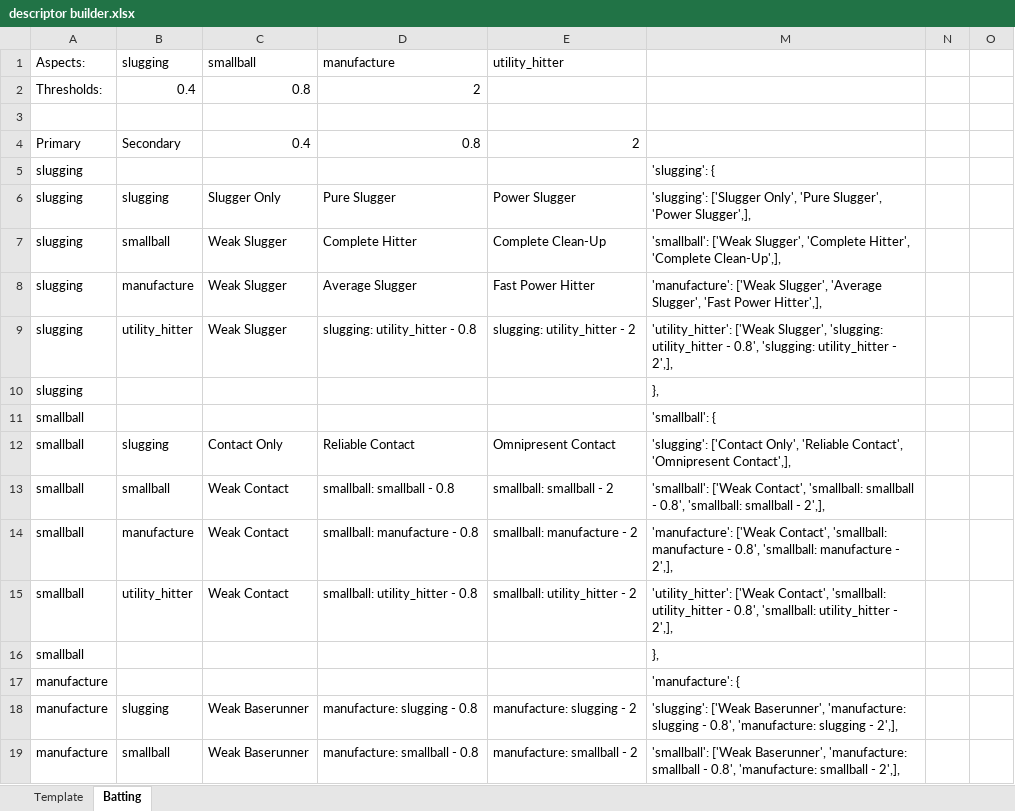
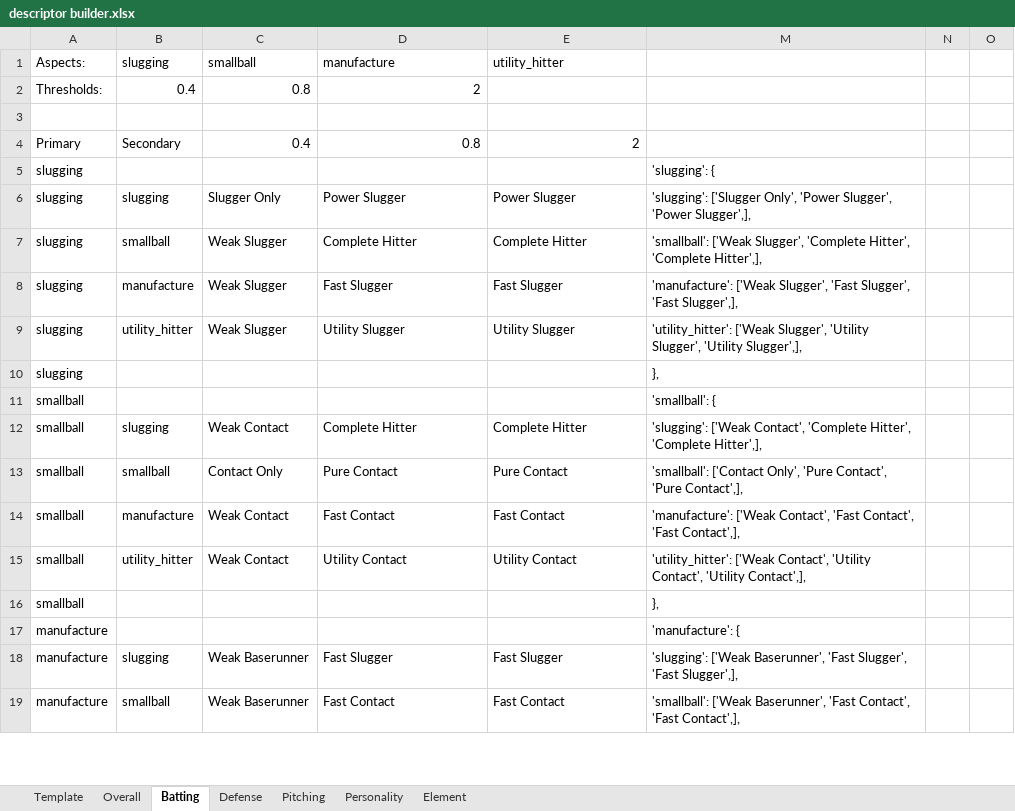
Before and after one commit to starshinePerigee/blaseball-manager, an Excel workbook: data/descriptor builder.xlsx, sheet Batting, drawn as a sheet; only a part is shown; values as stored, in another font and other column widths than the file's, no borders; the diff covers the shown part only; the diff names each change by its address in the sheet, - before the commit and + after, or states it on an @@ line.

```diff
--- a/data/descriptor builder.xlsx (sheet Batting)
+++ b/data/descriptor builder.xlsx (sheet Batting)
+sheet tab: Overall
+sheet tab: Defense
+sheet tab: Pitching
+sheet tab: Personality
+sheet tab: Element
-D6 (manufacture): Pure Slugger
+D6 (manufacture): Power Slugger
-M6: …['Slugger Only', 'Pure Slugger', 'Power…
+M6: …['Slugger Only', 'Power Slugger', 'Power…
-E7 (utility_hitter): Complete Clean-Up
+E7 (utility_hitter): Complete Hitter
-M7: …Hitter', 'Complete Clean-Up',],
+M7: …Hitter', 'Complete Hitter',],
-D8 (manufacture): Average Slugger
+D8 (manufacture): Fast Slugger
-E8 (utility_hitter): Fast Power Hitter
+E8 (utility_hitter): Fast Slugger
-M8: …['Weak Slugger', 'Average Slugger', 'Fast Power Hitter',],
+M8: …['Weak Slugger', 'Fast Slugger', 'Fast Slugger',],
-D9 (manufacture): slugging: utility_hitter - 0.8
+D9 (manufacture): Utility Slugger
-E9 (utility_hitter): slugging: utility_hitter - 2
+E9 (utility_hitter): Utility Slugger
-M9: …['Weak Slugger', 'slugging: utility_hitter - 0.8', 'slugging: utility_hitter - 2',],
+M9: …['Weak Slugger', 'Utility Slugger', 'Utility Slugger',],
-C12 (smallball): Contact Only
+C12 (smallball): Weak Contact
-D12 (manufacture): Reliable Contact
+D12 (manufacture): Complete Hitter
-E12 (utility_hitter): Omnipresent Contact
+E12 (utility_hitter): Complete Hitter
-M12: 'slugging': ['Contact Only', 'Reliable Contact', 'Omnipresent Contact',],
+M12: 'slugging': ['Weak Contact', 'Complete Hitter', 'Complete Hitter',],
-C13 (smallball): Weak Contact
+C13 (smallball): Contact Only
-D13 (manufacture): smallball: smallball - 0.8
+D13 (manufacture): Pure Contact
-E13 (utility_hitter): smallball: smallball - 2
+E13 (utility_hitter): Pure Contact
-M13: 'smallball': ['Weak Contact', 'smallball: smallball - 0.8', 'smallball: smallball - 2',],
+M13: 'smallball': ['Contact Only', 'Pure Contact', 'Pure Contact',],
-D14 (manufacture): smallball: manufacture - 0.8
+D14 (manufacture): Fast Contact
-E14 (utility_hitter): smallball: manufacture - 2
+E14 (utility_hitter): Fast Contact
-M14: …['Weak Contact', 'smallball: manufacture - 0.8', 'smallball: manufacture - 2',],
+M14: …['Weak Contact', 'Fast Contact', 'Fast Contact',],
-D15 (manufacture): smallball: utility_hitter - 0.8
+D15 (manufacture): Utility Contact
-E15 (utility_hitter): smallball: utility_hitter - 2
+E15 (utility_hitter): Utility Contact
-M15: …['Weak Contact', 'smallball: utility_hitter - 0.8', 'smallball: utility_hitter - 2',],
+M15: …['Weak Contact', 'Utility Contact', 'Utility Contact',],
-D18 (manufacture): manufacture: slugging - 0.8
+D18 (manufacture): Fast Slugger
-E18 (utility_hitter): manufacture: slugging - 2
+E18 (utility_hitter): Fast Slugger
-M18: …['Weak Baserunner', 'manufacture: slugging - 0.8', 'manufacture: slugging - 2',],
+M18: …['Weak Baserunner', 'Fast Slugger', 'Fast Slugger',],
-D19 (manufacture): manufacture: smallball - 0.8
+D19 (manufacture): Fast Contact
-E19 (utility_hitter): manufacture: smallball - 2
+E19 (utility_hitter): Fast Contact
-M19: …['Weak Baserunner', 'manufacture: smallball - 0.8', 'manufacture: smallball - 2',],
+M19: …['Weak Baserunner', 'Fast Contact', 'Fast Contact',],
```
Also changed, not shown: 47 edited cells elsewhere in this sheet, sheet Template, formulas that keep their value, 5 other files.
